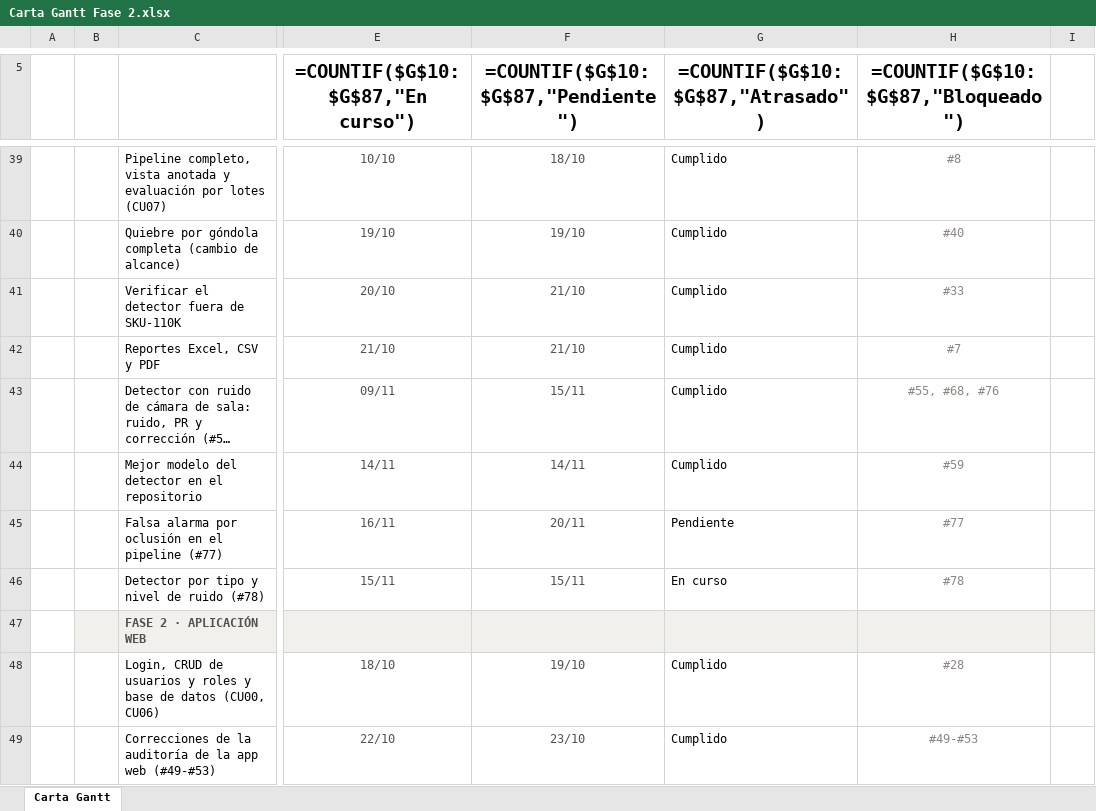
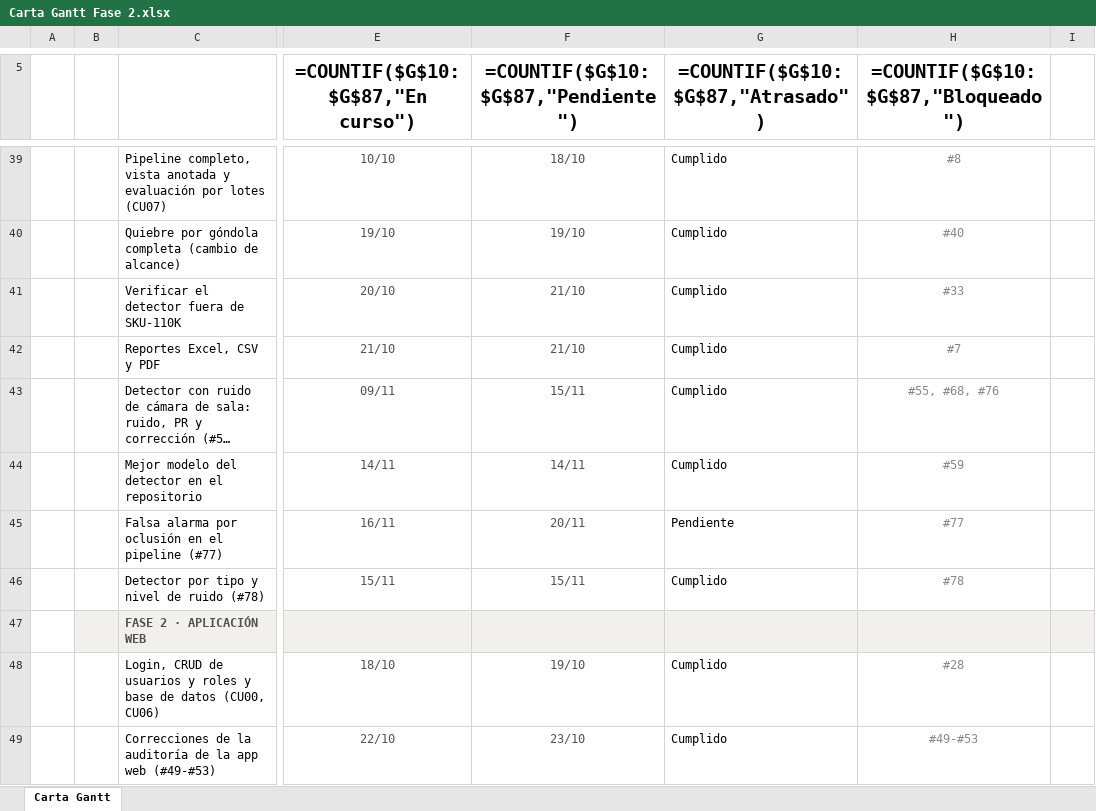
Before and after one commit to marcianabun/capstone, an Excel workbook: Fase 2/Evidencias Proyecto/Evidencias de documentación/Gestion/Carta Gantt Fase 2.xlsx, sheet Carta Gantt, drawn as a sheet; only a part is shown, gaps mark what is left out; long unchanged cells end in …; values as stored, in another font and other column widths than the file's, no borders; formulas without a stored value are shown as written; conditional formats not drawn; the diff names each change by its address in the sheet, - before the commit and + after, or states it on an @@ line.

```diff
--- a/Fase 2/Evidencias Proyecto/Evidencias de documentación/Gestion/Carta Gantt Fase 2.xlsx (sheet Carta Gantt)
+++ b/Fase 2/Evidencias Proyecto/Evidencias de documentación/Gestion/Carta Gantt Fase 2.xlsx (sheet Carta Gantt)
-G46 (=COUNTIF($G$10:$G$87,"Atrasado")): En curso
+G46 (=COUNTIF($G$10:$G$87,"Atrasado")): Cumplido
```
Also changed, not shown: 6 other files.
